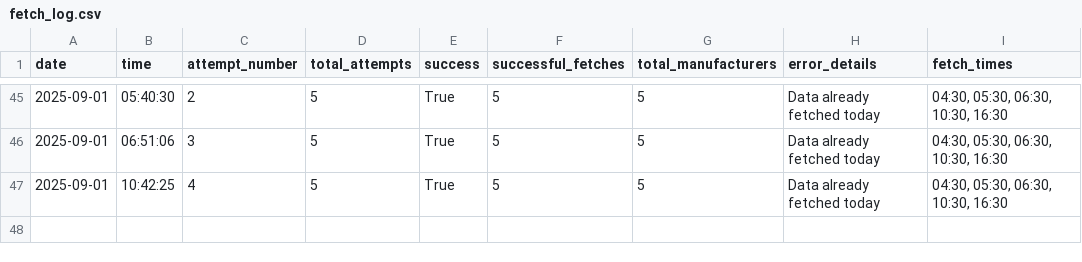
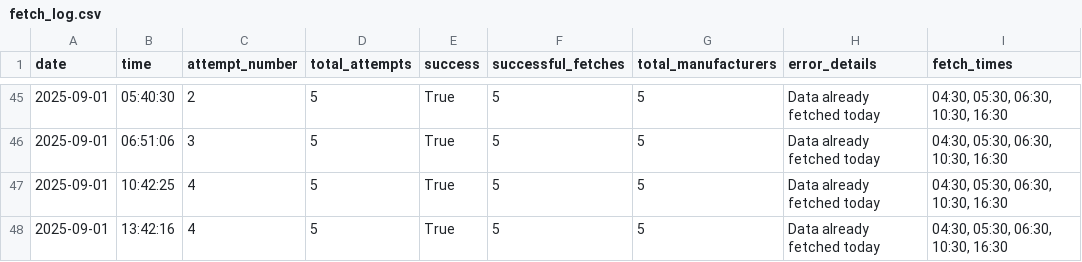
Before and after one commit to NoSkillGuy/vehicle-reg-tracker, a CSV file: data/fetch_log.csv, drawn as a sheet; only a part is shown, gaps mark what is left out; the diff names each change by its address in the sheet, - before the commit and + after, or states it on an @@ line.

Commit message:
Update fetch_log.csv with additional fetch entry for September 1, 2025, and modify daily_changes.html and monthly_changes.html to include updated Plotly graph IDs for vehicle registration changes.

```diff
--- a/data/fetch_log.csv
+++ b/data/fetch_log.csv
+row 48: 2025-09-01 | 13:42:16 | 4 | 5 | True | 5 | 5 | Data already fetched today | 04:30, 05:30, 06:30, 10:30, 16:30
```
Also changed, not shown: 2 other files.
